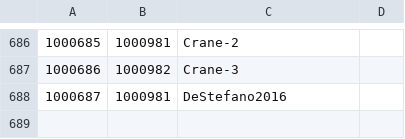
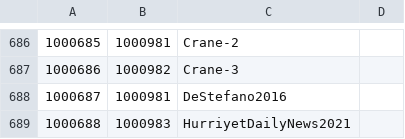
Before and after one commit to Jmuccigr/temples, a CSV file: citations.csv, drawn as a sheet; only a part is shown, gaps mark what is left out.

Commit message:
Automated update

```diff
--- a/citations.csv
+++ b/citations.csv
@@ -688 +688,2 @@
 "1000687","1000981","DeStefano2016",""
+"1000688","1000983","HurriyetDailyNews2021",""
```
